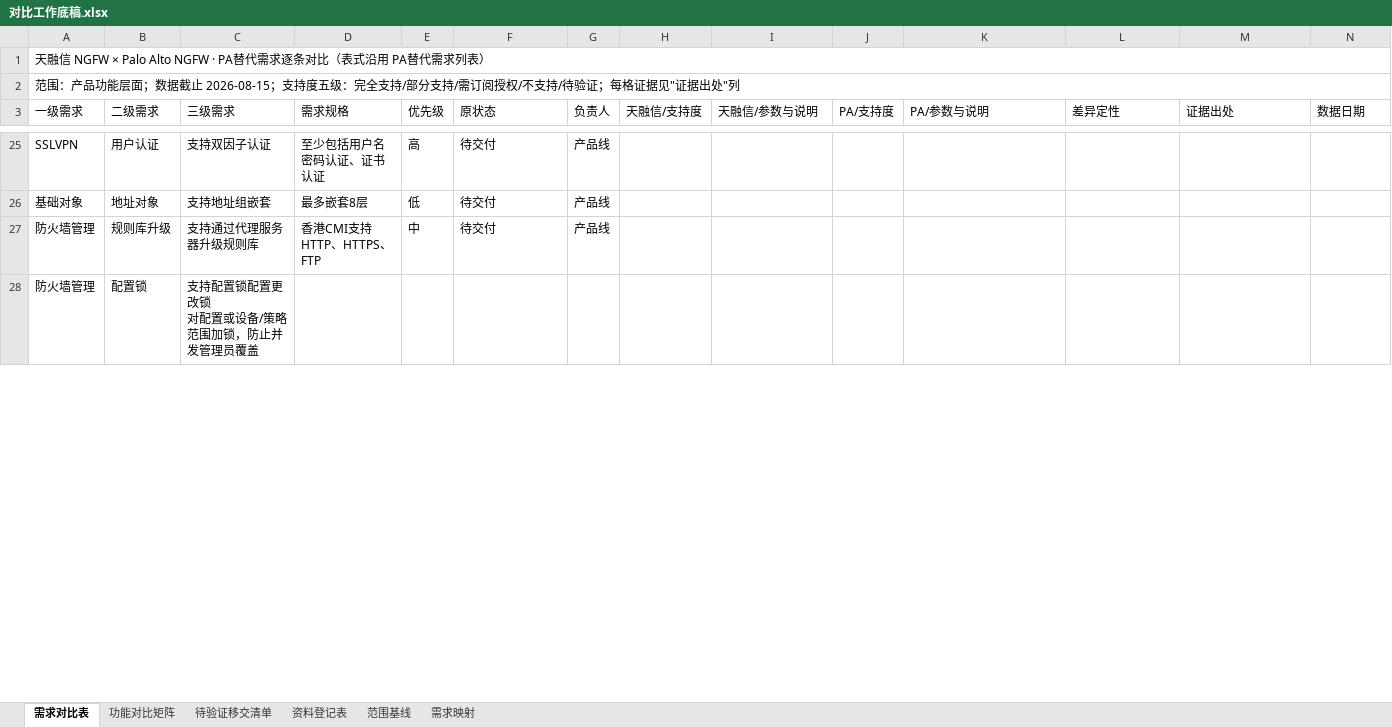
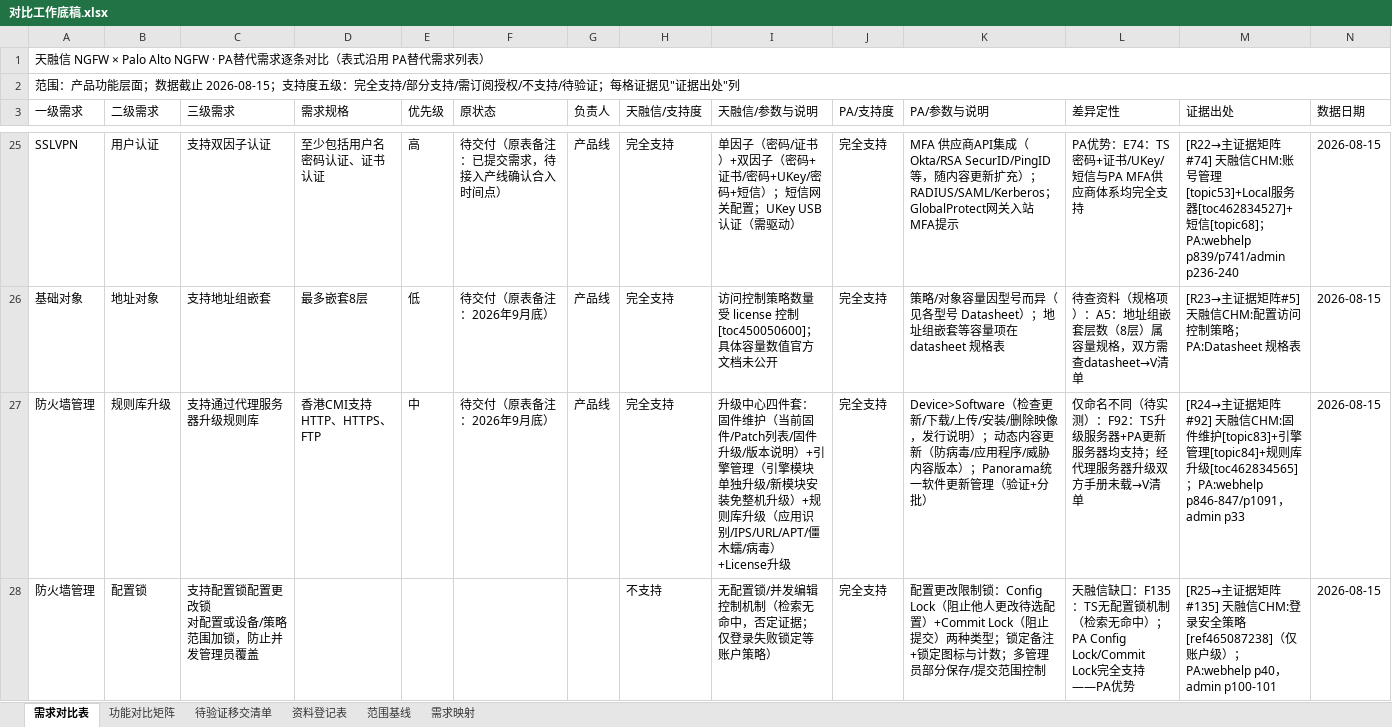
Before and after one commit to Fdmiao/PA-REPLACE, an Excel workbook: 对比工作底稿.xlsx, sheet 需求对比表, drawn as a sheet; only a part is shown, gaps mark what is left out; values as stored, in another font and other column widths than the file's, no cell formats; charts and pictures not drawn; the diff covers the shown part only; the diff names each change by its address in the sheet, - before the commit and + after, or states it on an @@ line.

```diff
--- a/对比工作底稿.xlsx (sheet 需求对比表)
+++ b/对比工作底稿.xlsx (sheet 需求对比表)
-F25 (原状态): 待交付
+F25 (原状态): 待交付（原表备注：已提交需求，待接入产线确认合入时间点）
-H25:H27 (天融信/支持度): (empty)
+H25:H27 (天融信/支持度): 完全支持
-I25 (天融信/参数与说明): (empty)
+I25 (天融信/参数与说明): 单因子（密码/证书）+双因子（密码+证书/密码+UKey/密码+短信）；短信网关配置；UKey USB认证（需驱动）
-J25:J28 (PA/支持度): (empty)
+J25:J28 (PA/支持度): 完全支持
-K25 (PA/参数与说明): (empty)
+K25 (PA/参数与说明): MFA 供应商API集成（Okta/RSA SecurID/PingID等，随内容更新扩充）；RADIUS/SAML/Kerberos；GlobalProtect网关入站MFA提示
-L25 (差异定性): (empty)
+L25 (差异定性): PA优势：E74：TS密码+证书/UKey/短信与PA MFA供应商体系均完全支持
-M25 (证据出处): (empty)
+M25 (证据出处): [R22→主证据矩阵#74] 天融信CHM:账号管理[topic53]+Local服务器[toc462834527]+短信[topic68]；PA:webhelp p839/p741/admin p236-240
-N25:N28 (数据日期): (empty)
+N25:N28 (数据日期): 2026-08-15
-F26:F27 (原状态): 待交付
+F26:F27 (原状态): 待交付（原表备注：2026年9月底）
-I26 (天融信/参数与说明): (empty)
+I26 (天融信/参数与说明): 访问控制策略数量受 license 控制[toc450050600]；具体容量数值官方文档未公开
-K26 (PA/参数与说明): (empty)
+K26 (PA/参数与说明): 策略/对象容量因型号而异（见各型号 Datasheet）；地址组嵌套等容量项在 datasheet 规格表
-L26 (差异定性): (empty)
+L26 (差异定性): 待查资料（规格项）：A5：地址组嵌套层数（8层）属容量规格，双方需查datasheet→V清单
-M26 (证据出处): (empty)
+M26 (证据出处): [R23→主证据矩阵#5] 天融信CHM:配置访问控制策略；PA:Datasheet 规格表
-I27 (天融信/参数与说明): (empty)
+I27 (天融信/参数与说明): 升级中心四件套：固件维护（当前固件/Patch列表/固件升级/版本说明）+引擎管理（引擎模块单独升级/新模块安装免整机升级）+规则库升级（应用识别/IPS/URL/APT/僵木蠕/病毒）+License升级
-K27 (PA/参数与说明): (empty)
+K27 (PA/参数与说明): Device>Software（检查更新/下载/上传/安装/删除映像，发行说明）；动态内容更新（防病毒/应用程序/威胁内容版本）；Panorama统一软件更新管理（验证+分批）
-L27 (差异定性): (empty)
+L27 (差异定性): 仅命名不同（待实测）：F92：TS升级服务器+PA更新服务器均支持；经代理服务器升级双方手册未载→V清单
-M27 (证据出处): (empty)
+M27 (证据出处): [R24→主证据矩阵#92] 天融信CHM:固件维护[topic83]+引擎管理[topic84]+规则库升级[toc462834565]；PA:webhelp p846-847/p1091，admin p33
-H28 (天融信/支持度): (empty)
+H28 (天融信/支持度): 不支持
-I28 (天融信/参数与说明): (empty)
+I28 (天融信/参数与说明): 无配置锁/并发编辑控制机制（检索无命中，否定证据；仅登录失败锁定等账户策略）
-K28 (PA/参数与说明): (empty)
+K28 (PA/参数与说明): 配置更改限制锁：Config Lock（阻止他人更改待选配置）+Commit Lock（阻止提交）两种类型；锁定备注+锁定图标与计数；多管理员部分保存/提交范围控制
-L28 (差异定性): (empty)
+L28 (差异定性): 天融信缺口：F135：TS无配置锁机制（检索无命中）；PA Config Lock/Commit Lock完全支持——PA优势
-M28 (证据出处): (empty)
+M28 (证据出处): [R25→主证据矩阵#135] 天融信CHM:登录安全策略[ref465087238]（仅账户级）；PA:webhelp p40，admin p100-101
```
Also changed, not shown: 401 edited cells elsewhere in this sheet, cell formats, charts or pictures, 20 other files.
